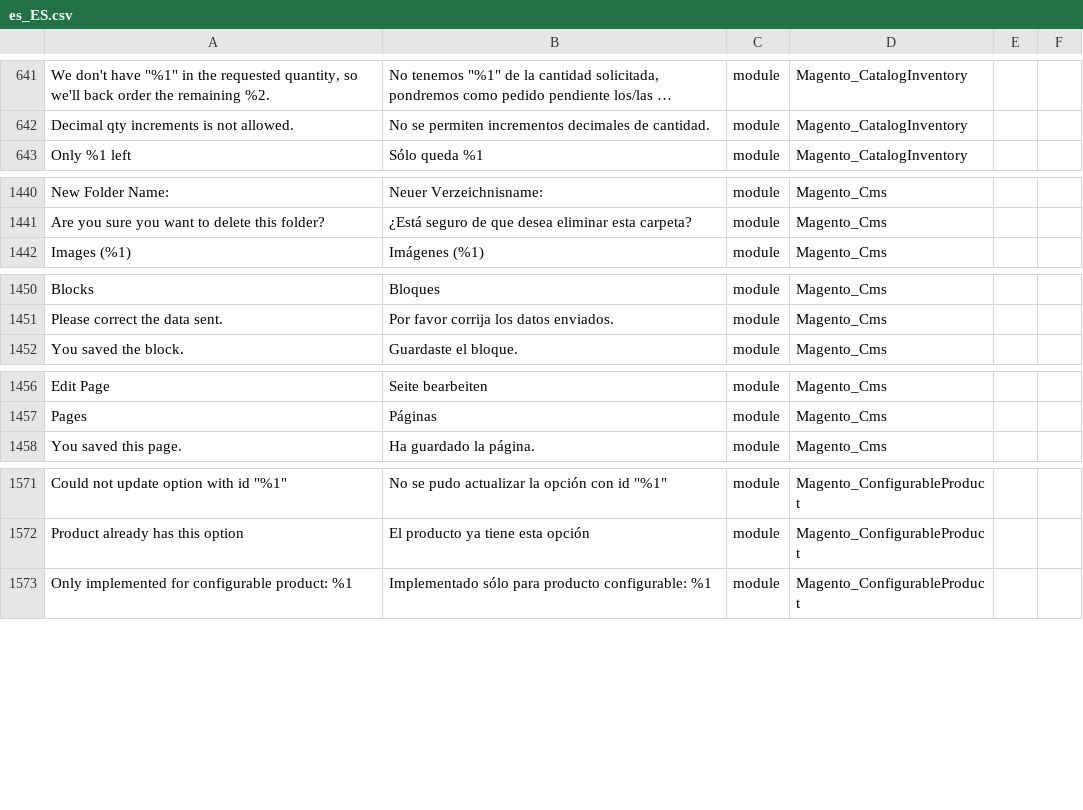
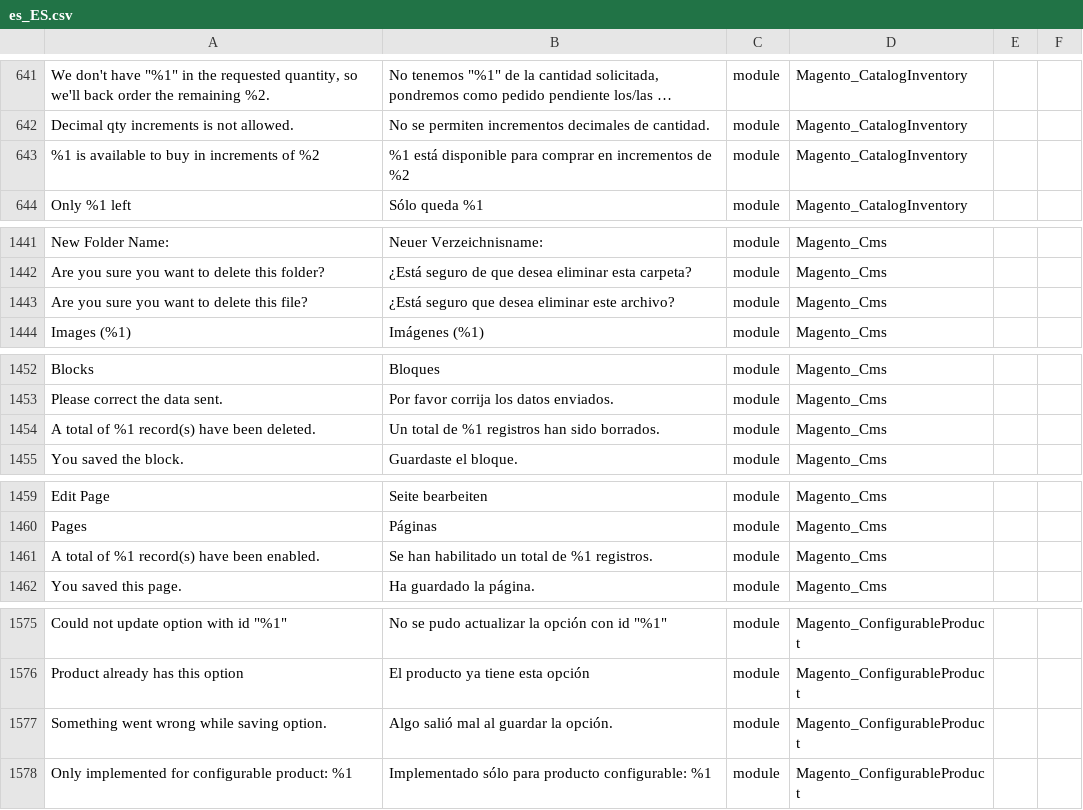
Before and after one commit to onestic/language_es_es, a CSV file: es_ES.csv, drawn as a sheet; only a part is shown, gaps mark what is left out; long unchanged cells end in …; the diff covers the shown part only; the diff names each change by its address in the sheet, - before the commit and + after, or states it on an @@ line.

```diff
--- a/es_ES.csv
+++ b/es_ES.csv
+row 643: %1 is available to buy in increments of %2 | %1 está disponible para comprar en incrementos de %2 | module | Magento_CatalogInventory
+row 1443: Are you sure you want to delete this file? | ¿Está seguro que desea eliminar este archivo? | module | Magento_Cms
+row 1454: A total of %1 record(s) have been deleted. | Un total de %1 registros han sido borrados. | module | Magento_Cms
+row 1461: A total of %1 record(s) have been enabled. | Se han habilitado un total de %1 registros. | module | Magento_Cms
+row 1577: Something went wrong while saving option. | Algo salió mal al guardar la opción. | module | Magento_ConfigurableProduct
```
Also changed, not shown: 12 added rows elsewhere in this file, 1 other file.
